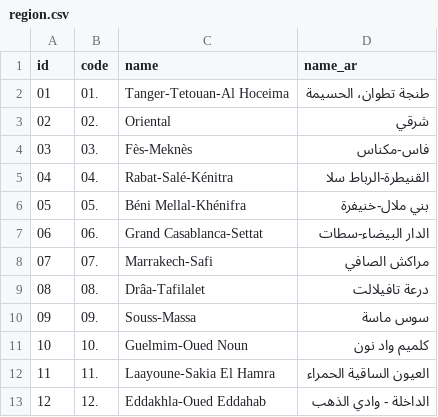
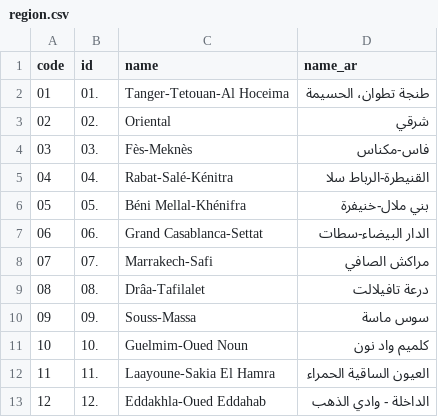
Before and after one commit to mifmif/Moroccan_administrative_division, a CSV file: CSV/region.csv, drawn as a sheet.

Commit message:
Update CSV, SQL, and JSON data of region, province, circle, commune.

```diff
--- a/CSV/region.csv
+++ b/CSV/region.csv
@@ -1,2 +1,2 @@
-id,code,name,name_ar
+code,id,name,name_ar
 01,01.,Tanger-Tetouan-Al Hoceima,طنجة تطوان، الحسيمة
```
Also changed, not shown: CSV/circle.csv, CSV/province.csv, 9 other files.
